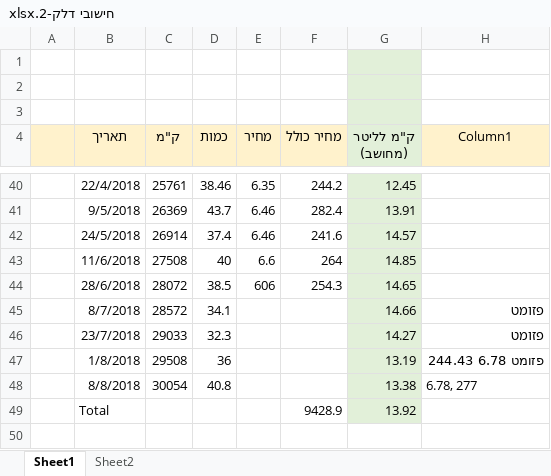
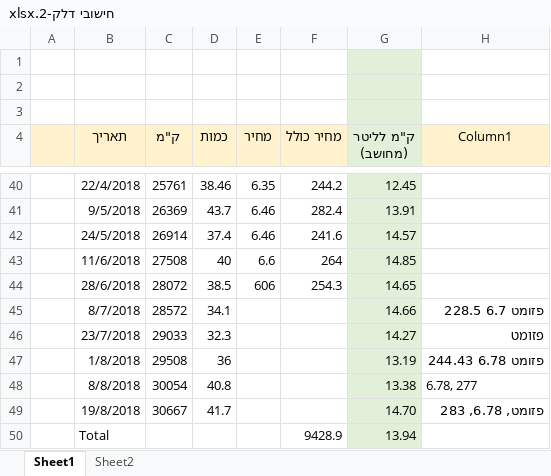
Before and after one commit to Rafael2018a/SharedDocs, an Excel workbook: חישובי דלק-2.xlsx, sheet Sheet1, drawn as a sheet; only a part is shown, gaps mark what is left out; values as stored, in another font and other column widths than the file's, no borders; charts and pictures and table styles not drawn; addresses are those after the commit; the diff names each change by its address in the sheet, - before the commit and + after, or states it on an @@ line.

```diff
--- a/חישובי דלק-2.xlsx (sheet Sheet1)
+++ b/חישובי דלק-2.xlsx (sheet Sheet1)
-H45 (Column1): פזומט
+H45 (Column1): פזומט 6.7 228.5
+row 49:  | 19/8/2018 | 30667 | 41.7 |  |  | 14.70 | פזומט, 6.78, 283
-G50 (ק"מ לליטר (מחושב)): 13.92
+G50 (ק"מ לליטר (מחושב)): 13.94
```
Also changed, not shown: charts or pictures, 2 other files.
